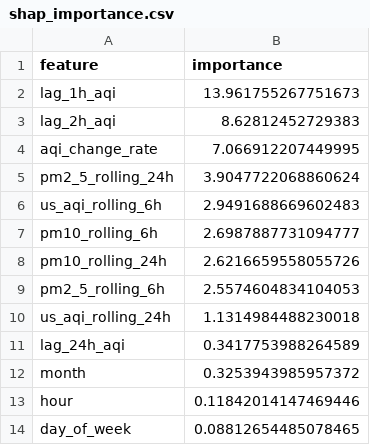
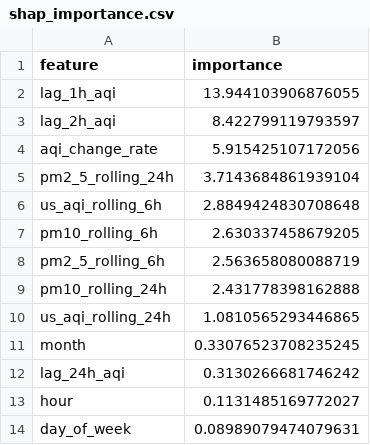
Before and after one commit to ahmed-121174/HazaraAQI_10Pearls, a CSV file: models/shap_importance.csv, drawn as a sheet.

```diff
--- a/models/shap_importance.csv
+++ b/models/shap_importance.csv
@@ -1,14 +1,14 @@
 feature,importance
-lag_1h_aqi,13.961755267751673
-lag_2h_aqi,8.62812452729383
-aqi_change_rate,7.066912207449995
-pm2_5_rolling_24h,3.9047722068860624
-us_aqi_rolling_6h,2.9491688669602483
-pm10_rolling_6h,2.6987887731094777
-pm10_rolling_24h,2.6216659558055726
-pm2_5_rolling_6h,2.5574604834104053
-us_aqi_rolling_24h,1.1314984488230018
-lag_24h_aqi,0.3417753988264589
-month,0.3253943985957372
-hour,0.11842014147469446
-day_of_week,0.08812654485078465
+lag_1h_aqi,13.944103906876055
+lag_2h_aqi,8.422799119793597
+aqi_change_rate,5.915425107172056
+pm2_5_rolling_24h,3.7143684861939104
+us_aqi_rolling_6h,2.8849424830708648
+pm10_rolling_6h,2.630337458679205
+pm2_5_rolling_6h,2.563658080088719
+pm10_rolling_24h,2.431778398162888
+us_aqi_rolling_24h,1.0810565293446865
+month,0.33076523708235245
+lag_24h_aqi,0.3130266681746242
+hour,0.1131485169772027
+day_of_week,0.08989079474079631
```
Also changed, not shown: models/training_results.csv, 4 other files.
